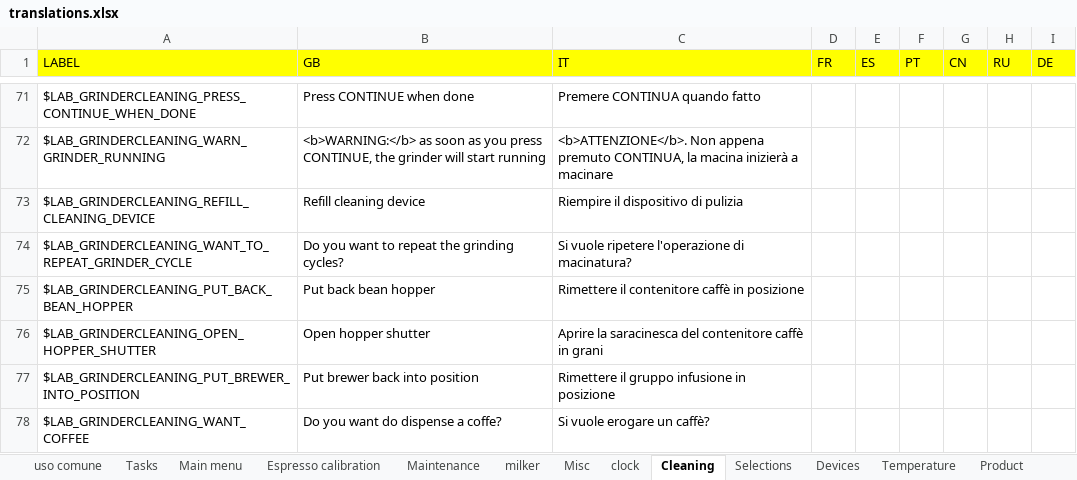
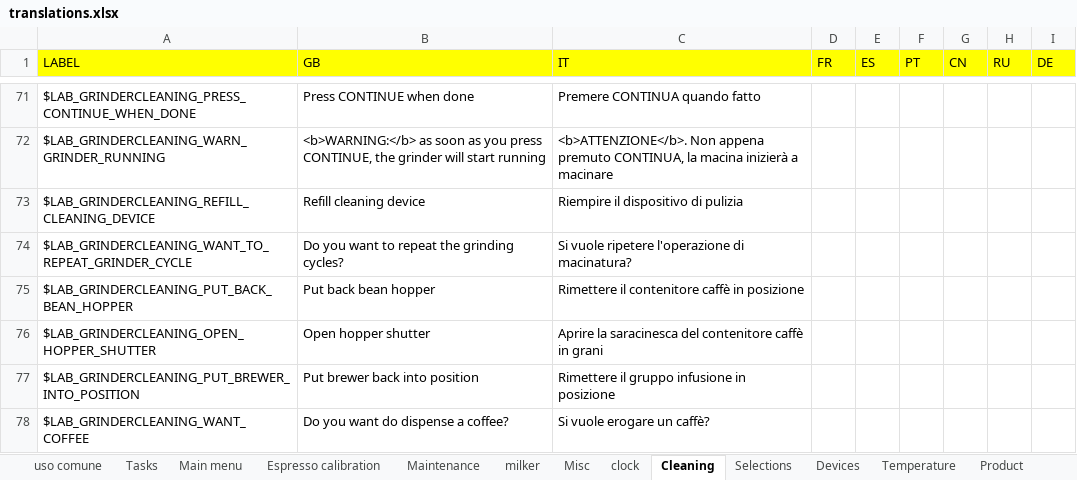
Before and after one commit to I1kham/gpu-fts-nestle-2019, an Excel workbook: MenuProgTranslator/translations.xlsx, sheet Cleaning, drawn as a sheet; only a part is shown, gaps mark what is left out; values as stored, in another font and other column widths than the file's, no borders; the diff names each change by its address in the sheet, - before the commit and + after, or states it on an @@ line.

Commit message:
piccola correzione nel messaggio finale "do you want a coffeE" del lavaggio grinder, mancava una E in coffee

```diff
--- a/MenuProgTranslator/translations.xlsx (sheet Cleaning)
+++ b/MenuProgTranslator/translations.xlsx (sheet Cleaning)
-B78 (GB): Do you want do dispense a coffe?
+B78 (GB): Do you want do dispense a coffee?
```
Also changed, not shown: 7 other files.
